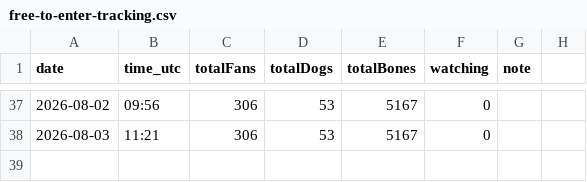
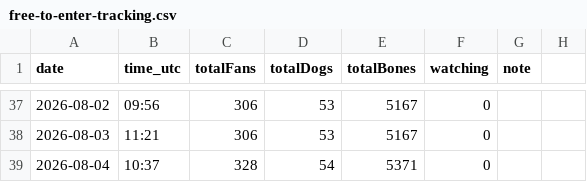
Before and after one commit to SCHEMESTUDIO/dogshow, a CSV file: free-to-enter-tracking.csv, drawn as a sheet; only a part is shown, gaps mark what is left out.

Commit message:
tracker: free-to-enter snapshot 2026-08-04

```diff
--- a/free-to-enter-tracking.csv
+++ b/free-to-enter-tracking.csv
@@ -38 +38,2 @@ date,time_utc,totalFans,totalDogs,totalBones,watching,note
 2026-08-03,11:21,306,53,5167,0,
+2026-08-04,10:37,328,54,5371,0,
```
